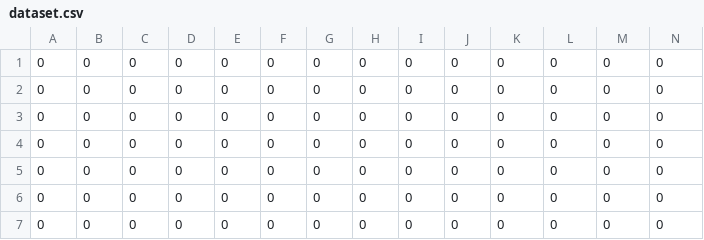
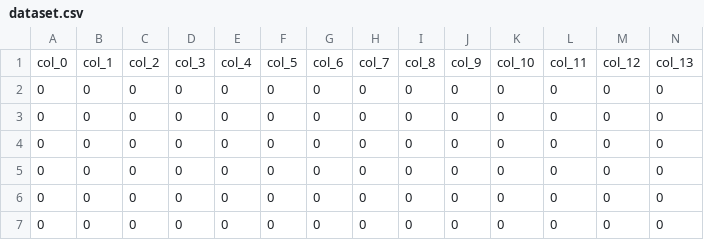
Before and after one commit to deborabayril/Connect-Four-The-Game, a CSV file: dataset.csv, drawn as a sheet; only a part is shown; the shorter side is filled out with more unchanged rows; rows hold the shown columns only; the diff names each change by its address in the sheet, - before the commit and + after, or states it on an @@ line.

Commit message:
Update dataset.csv

```diff
--- a/dataset.csv
+++ b/dataset.csv
+row 1: col_0 | col_1 | col_2 | col_3 | col_4 | col_5 | col_6 | col_7 | col_8 | col_9 | col_10 | col_11 | col_12 | col_13
```
